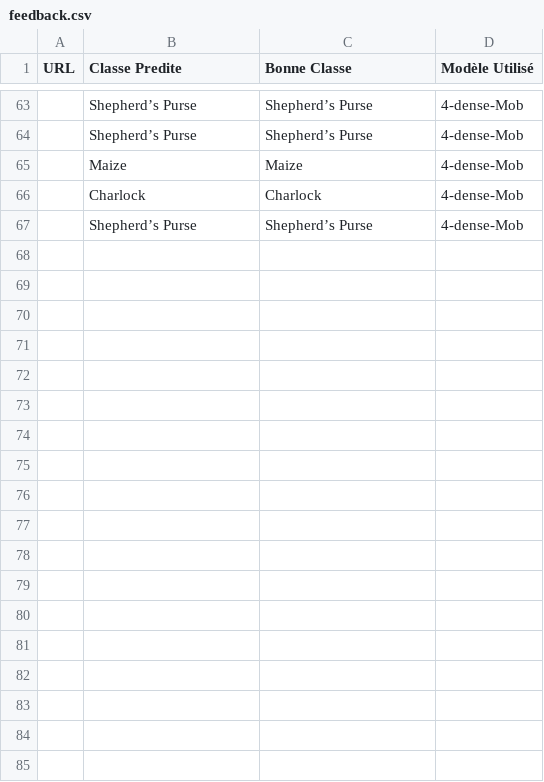
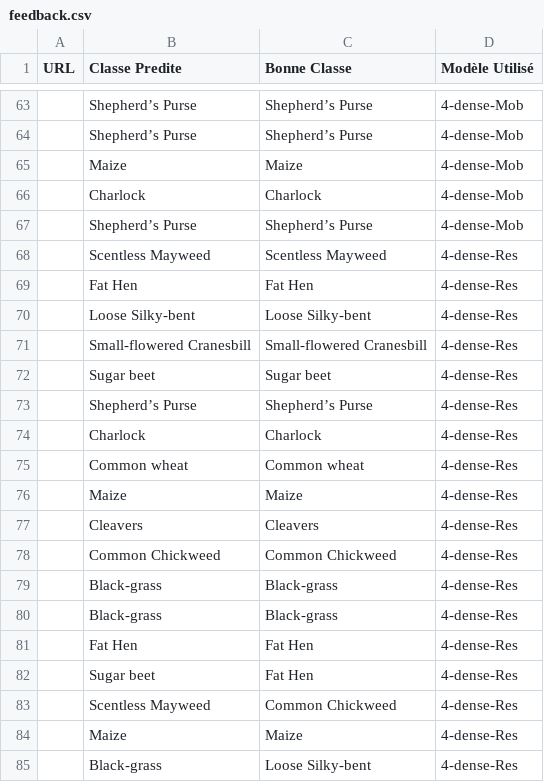
Before and after one commit to DataScientest-Studio/AU23_Plantes, a CSV file: src/streamlit/fichiers/feedback/feedback.csv, drawn as a sheet; only a part is shown, gaps mark what is left out; the diff names each change by its address in the sheet, - before the commit and + after, or states it on an @@ line.

Commit message:
update streamlit

```diff
--- a/src/streamlit/fichiers/feedback/feedback.csv
+++ b/src/streamlit/fichiers/feedback/feedback.csv
+row 68:  | Scentless Mayweed | Scentless Mayweed | 4-dense-Res
+row 69:  | Fat Hen | Fat Hen | 4-dense-Res
+row 70:  | Loose Silky-bent | Loose Silky-bent | 4-dense-Res
+row 71:  | Small-flowered Cranesbill | Small-flowered Cranesbill | 4-dense-Res
+row 72:  | Sugar beet | Sugar beet | 4-dense-Res
+row 73:  | Shepherd’s Purse | Shepherd’s Purse | 4-dense-Res
+row 74:  | Charlock | Charlock | 4-dense-Res
+row 75:  | Common wheat | Common wheat | 4-dense-Res
+row 76:  | Maize | Maize | 4-dense-Res
+row 77:  | Cleavers | Cleavers | 4-dense-Res
+row 78:  | Common Chickweed | Common Chickweed | 4-dense-Res
+row 79:  | Black-grass | Black-grass | 4-dense-Res
+row 80:  | Black-grass | Black-grass | 4-dense-Res
+row 81:  | Fat Hen | Fat Hen | 4-dense-Res
+row 82:  | Sugar beet | Fat Hen | 4-dense-Res
+row 83:  | Scentless Mayweed | Common Chickweed | 4-dense-Res
+row 84:  | Maize | Maize | 4-dense-Res
+row 85:  | Black-grass | Loose Silky-bent | 4-dense-Res
```
Also changed, not shown: 7 other files.
